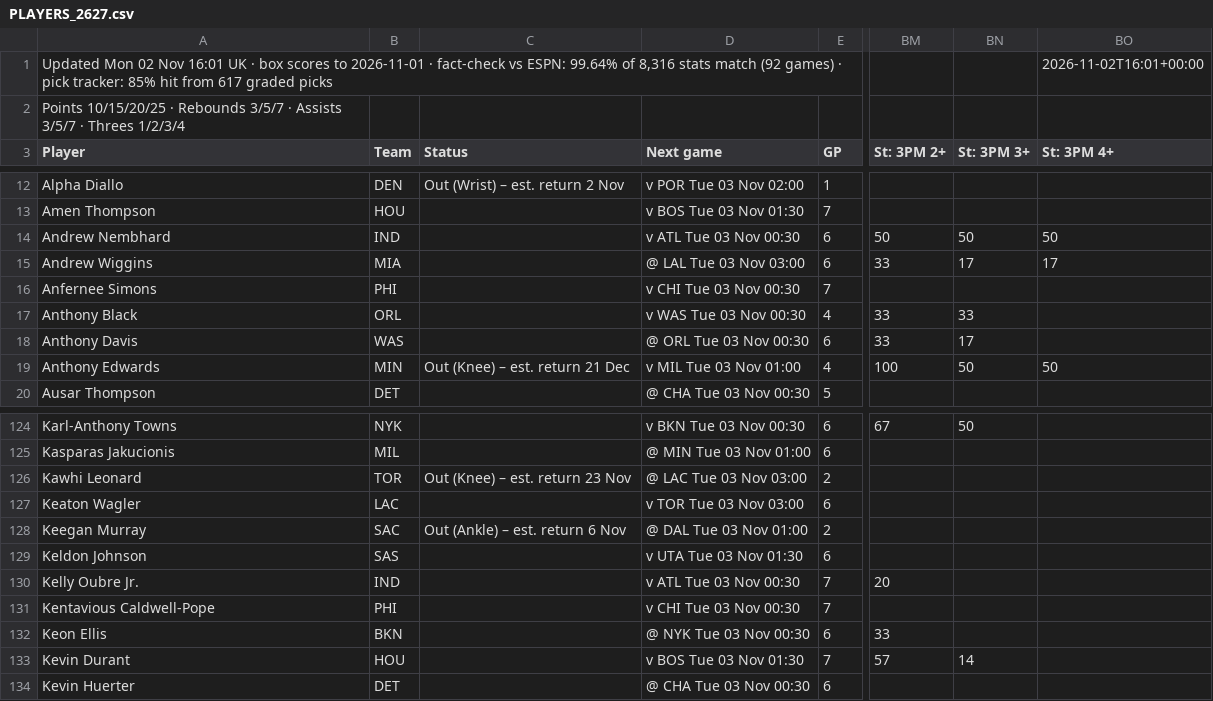
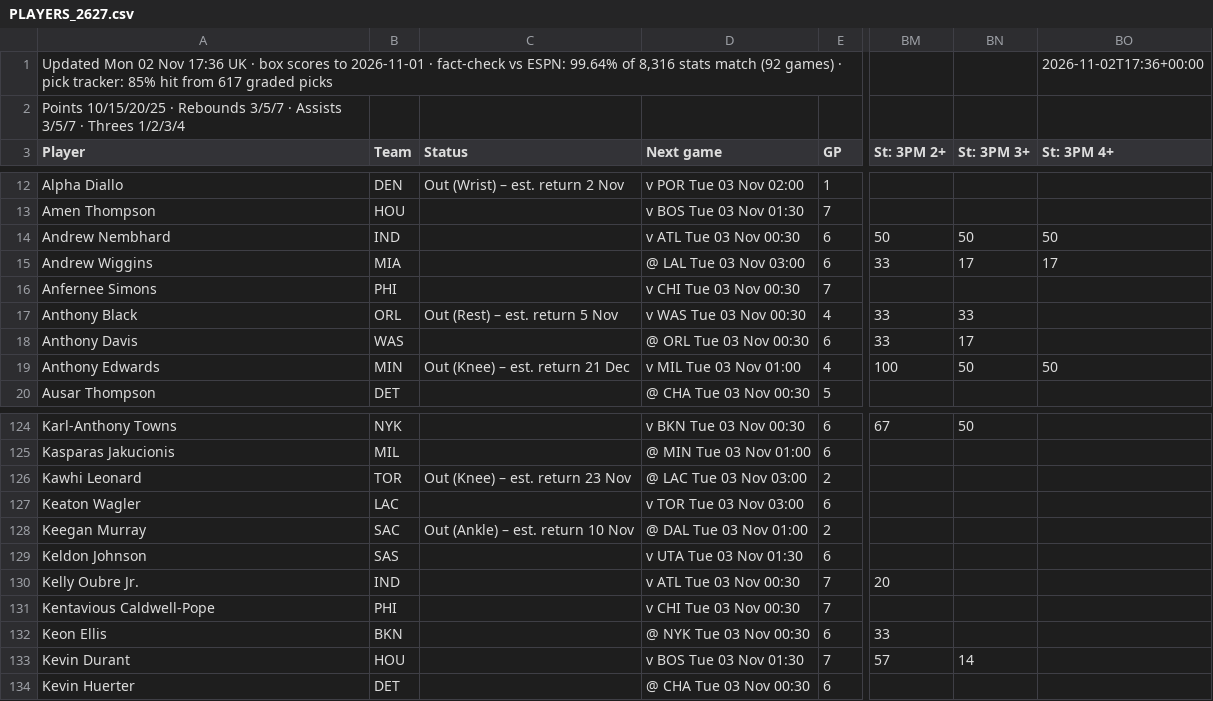
Before and after one commit to 7wilite7/Nba-Stats, a CSV file: out/PLAYERS_2627.csv, drawn as a sheet; only a part is shown, gaps mark what is left out; the diff names each change by its address in the sheet, - before the commit and + after, or states it on an @@ line.

```diff
--- a/out/PLAYERS_2627.csv
+++ b/out/PLAYERS_2627.csv
-A1 (Player): …02 Nov 16:01 UK ·…
+A1 (Player): …02 Nov 17:36 UK ·…
-BO1 (St: 3PM 4+): 2026-11-02T16:01+00:00
+BO1 (St: 3PM 4+): 2026-11-02T17:36+00:00
-C17 (Status): (empty)
+C17 (Status): Out (Rest) – est. return 5 Nov
-C128 (Status): Out (Ankle) – est. return 6 Nov
+C128 (Status): Out (Ankle) – est. return 10 Nov
```
Also changed, not shown: out/PLAYERS_blend.csv, out/TODAY_2627.csv, 7 other files.
